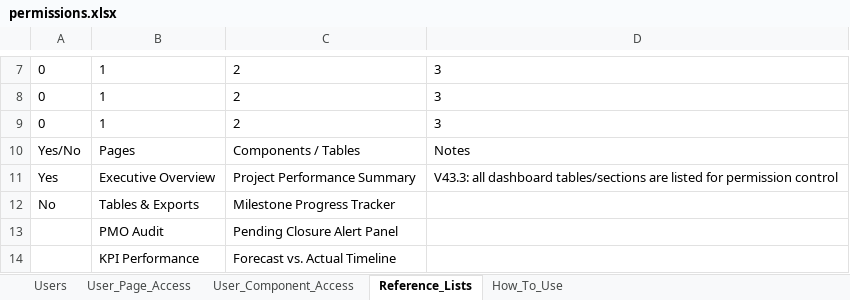
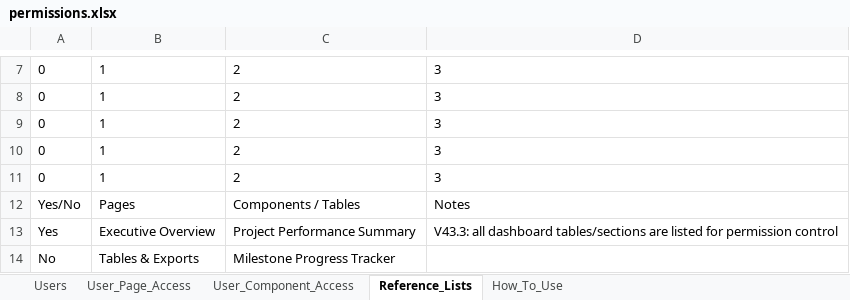
Before and after one commit to ahmedfekry-hub/Dawiyat-PMO-Executive-Portal-V2, an Excel workbook: data/permissions.xlsx, sheet Reference_Lists, drawn as a sheet; only a part is shown, gaps mark what is left out; the shorter side is filled out with more unchanged rows; values as stored, in another font and other column widths than the file's, no borders; the diff names each change by its address in the sheet, - before the commit and + after, or states it on an @@ line.

```diff
--- a/data/permissions.xlsx (sheet Reference_Lists)
+++ b/data/permissions.xlsx (sheet Reference_Lists)
+row 10: 0 | 1 | 2 | 3
+row 11: 0 | 1 | 2 | 3
```
Also changed, not shown: sheet User_Component_Access, sheet How_To_Use, sheet User_Page_Access, sheet Users.
